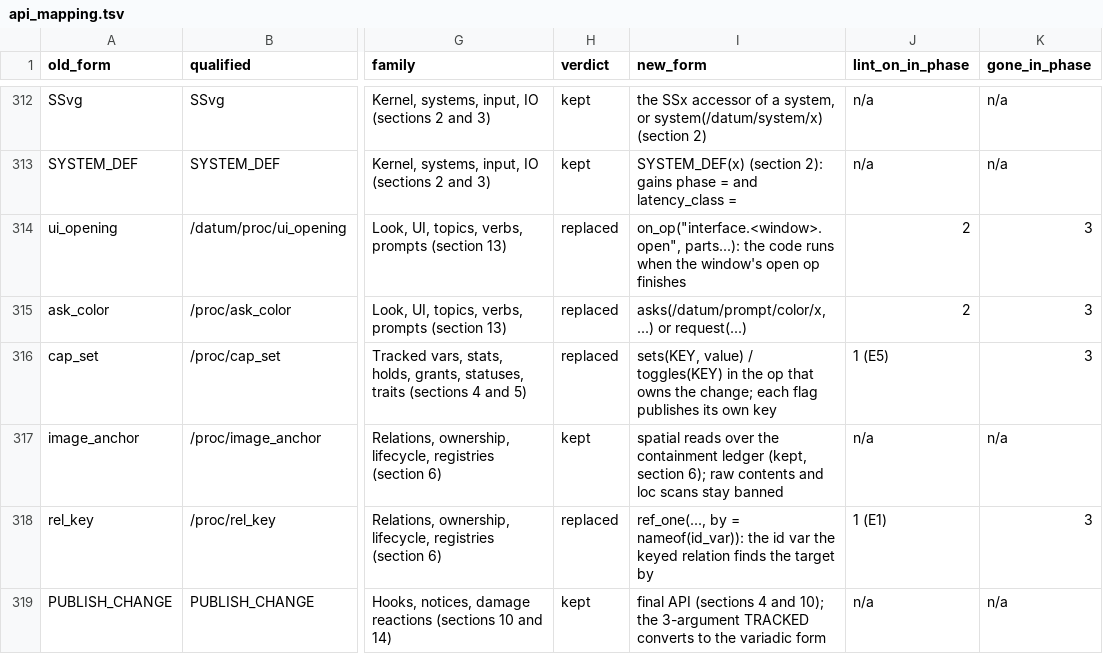
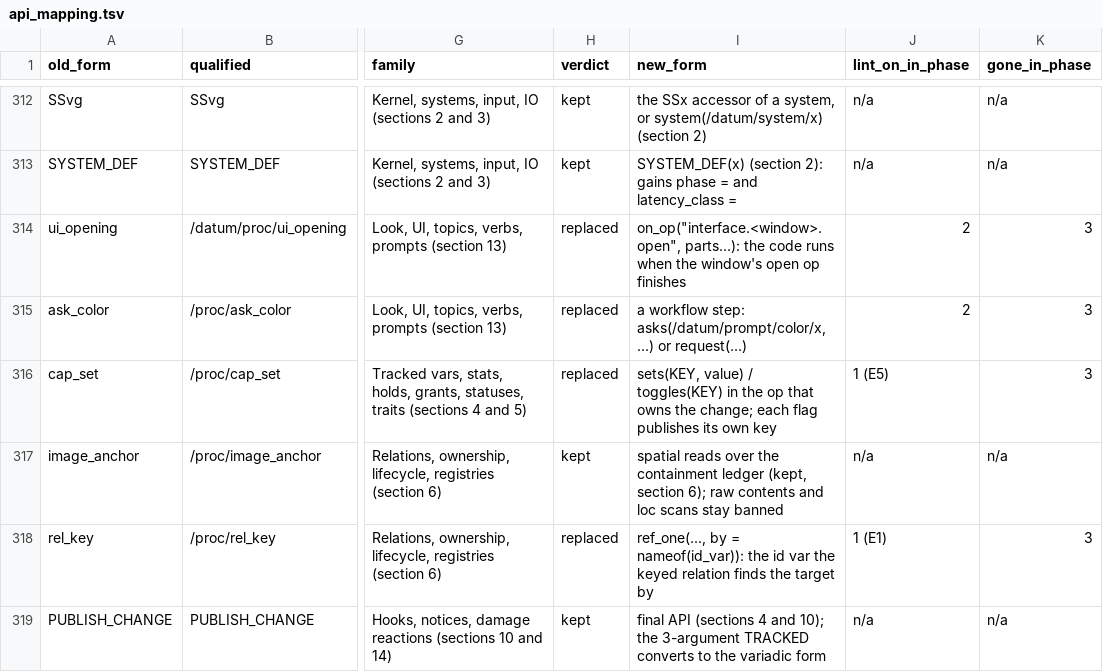
Before and after one commit to zephyrthegryph/DeepQuarry, a TSV file: doc/rewrite/api_mapping.tsv, drawn as a sheet; only a part is shown, gaps mark what is left out; the diff covers the shown part only; the diff names each change by its address in the sheet, - before the commit and + after, or states it on an @@ line.

```diff
--- a/doc/rewrite/api_mapping.tsv
+++ b/doc/rewrite/api_mapping.tsv
-I315 (new_form): asks(/datum/prompt/color/x, ...)…
+I315 (new_form): a workflow step: asks(/datum/prompt/color/x, ...)…
```
Also changed, not shown: 84 edited cells elsewhere in this file, 1 other file.
